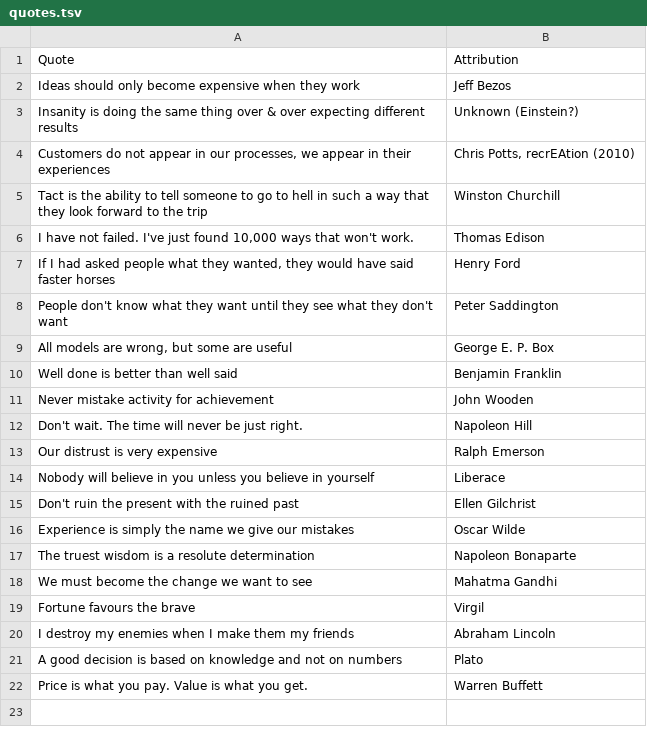
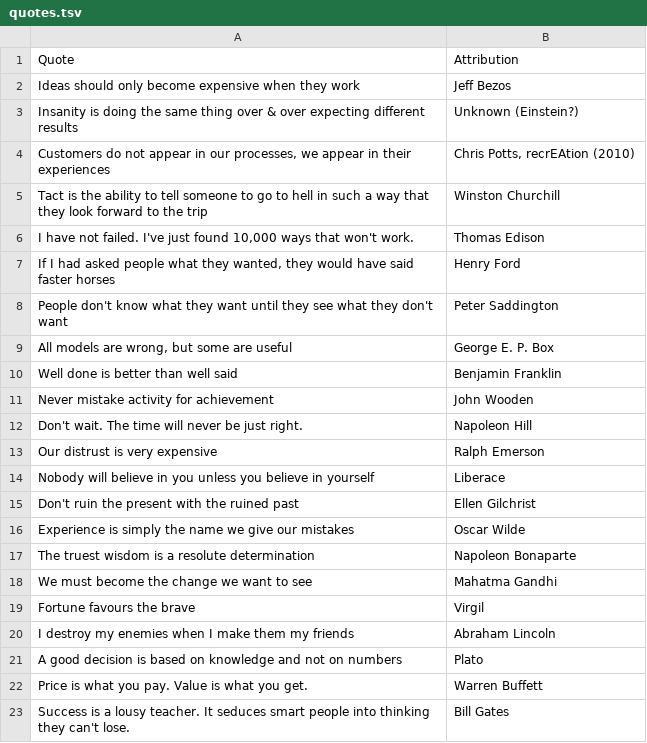
Before and after one commit to crawlem/famous-quotes, a TSV file: quotes.tsv, drawn as a sheet.

Commit message:
Success is a lousy teacher

```diff
--- a/quotes.tsv
+++ b/quotes.tsv
@@ -22 +22,2 @@ A good decision is based on knowledge and not on numbers	Plato
 Price is what you pay. Value is what you get.	Warren Buffett
+Success is a lousy teacher. It seduces smart people into thinking they can't lose.	Bill Gates
```
